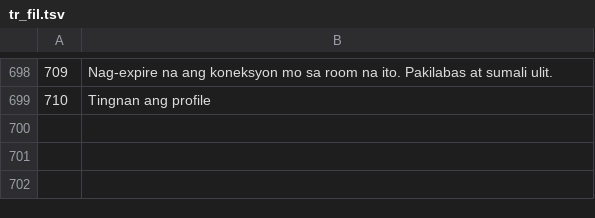
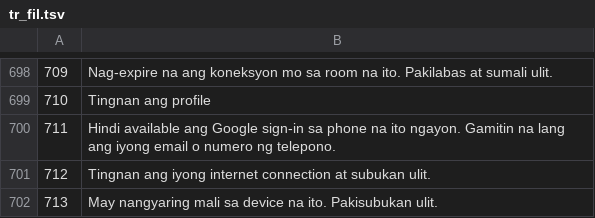
Before and after one commit to KDR9MGR/sabalive, a TSV file: tool/i18n/tr_fil.tsv, drawn as a sheet; only a part is shown, gaps mark what is left out; the diff names each change by its address in the sheet, - before the commit and + after, or states it on an @@ line.

```diff
--- a/tool/i18n/tr_fil.tsv
+++ b/tool/i18n/tr_fil.tsv
+row 700: 711 | Hindi available ang Google sign-in sa phone na ito ngayon. Gamitin na lang ang iyong email o numero ng telepono.
+row 701: 712 | Tingnan ang iyong internet connection at subukan ulit.
+row 702: 713 | May nangyaring mali sa device na ito. Pakisubukan ulit.
```
Also changed, not shown: tool/i18n/tr_ar.tsv, tool/i18n/tr_bn.tsv, 15 other files.
